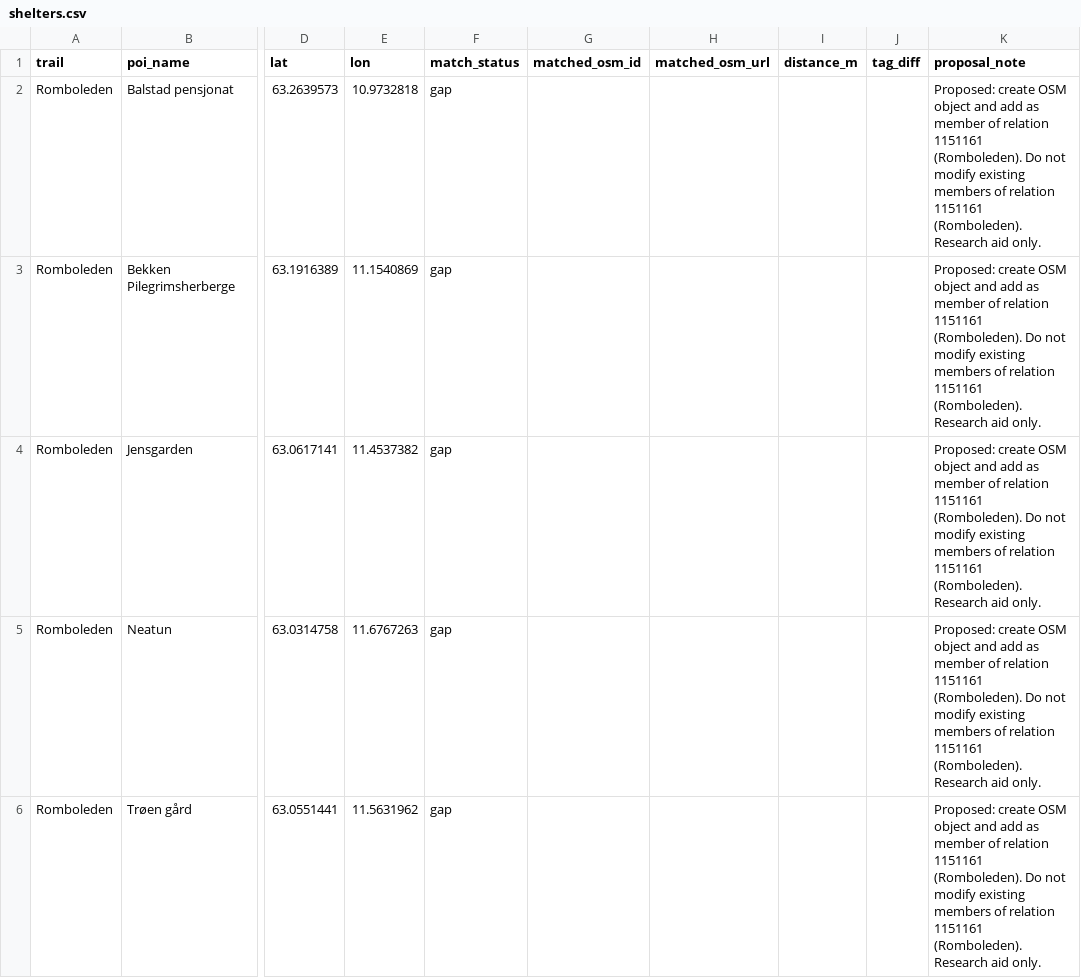
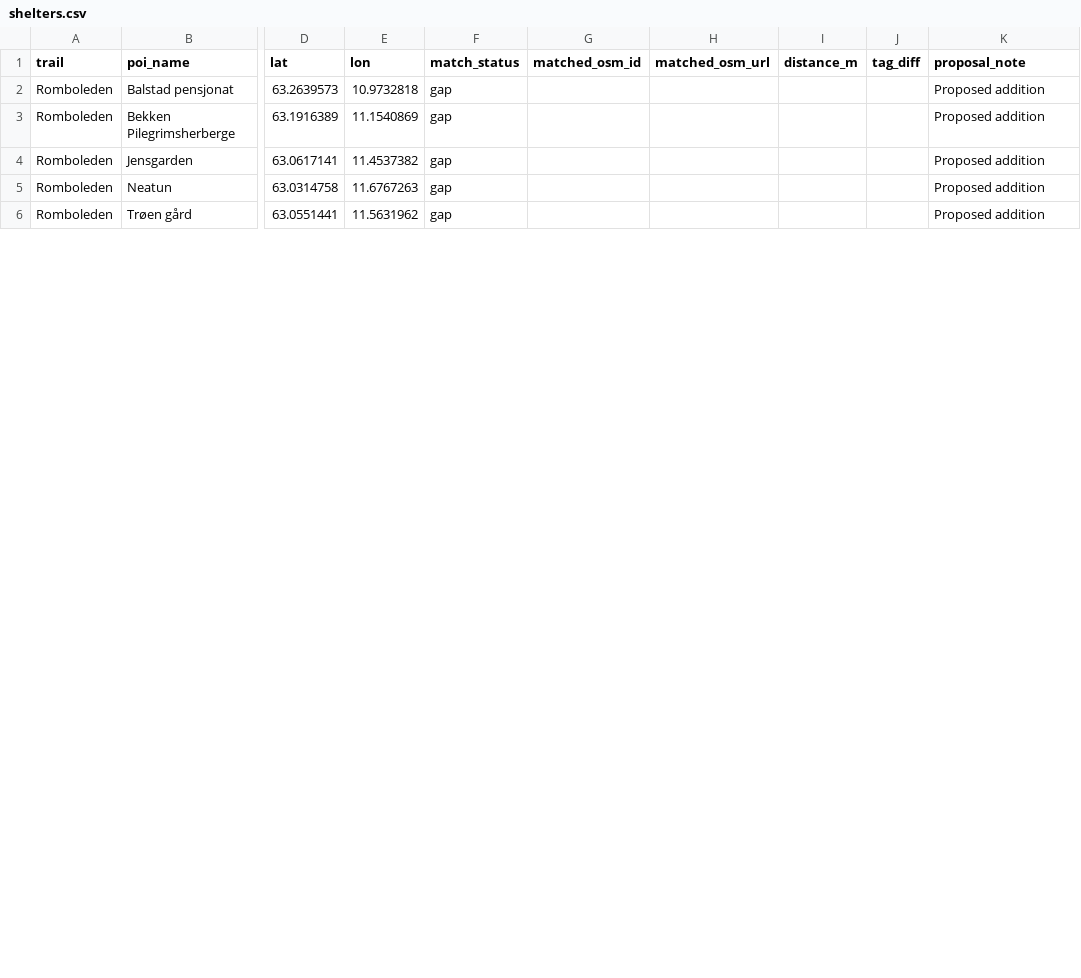
Before and after one commit to Supermagnum/Scandi-pilgrim-poi, a CSV file: data/by_trail/Romboleden/shelters.csv, drawn as a sheet; only a part is shown, gaps mark what is left out; the diff covers the shown part only; the diff names each change by its address in the sheet, - before the commit and + after, or states it on an @@ line.

```diff
--- a/data/by_trail/Romboleden/shelters.csv
+++ b/data/by_trail/Romboleden/shelters.csv
-K2:K6 (proposal_note): Proposed: create OSM object and add as member of relation 1151161 (Romboleden). Do not modify existing members of relation 1151161 (Romboleden). Research aid only.
+K2:K6 (proposal_note): Proposed addition
```
Also changed, not shown: 4 edited cells elsewhere in this file, data/by_trail/Borgleden/shelters.csv, data/by_trail/Nordleden/shelters.csv, 52 other files.
